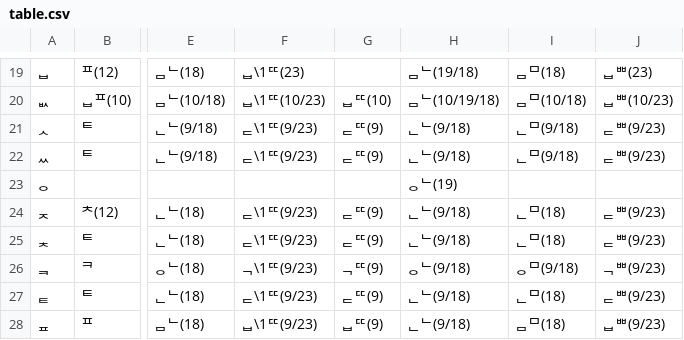
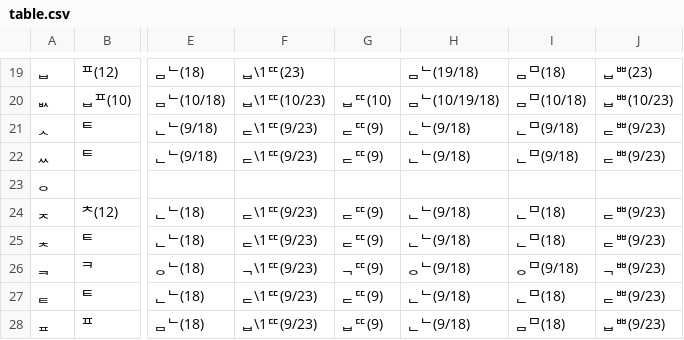
Before and after one commit to 5Hyeons/Audio-Tool, a CSV file: g2pkc/table.csv, drawn as a sheet; only a part is shown, gaps mark what is left out; the diff names each change by its address in the sheet, - before the commit and + after, or states it on an @@ line.

Commit message:
fix: ㅇ뒤에 오는 ㄹ을 ㄴ으로 바꾸는 것을 취소

```diff
--- a/g2pkc/table.csv
+++ b/g2pkc/table.csv
-H23: ᆼᄂ(19)
+H23: (empty)
```
